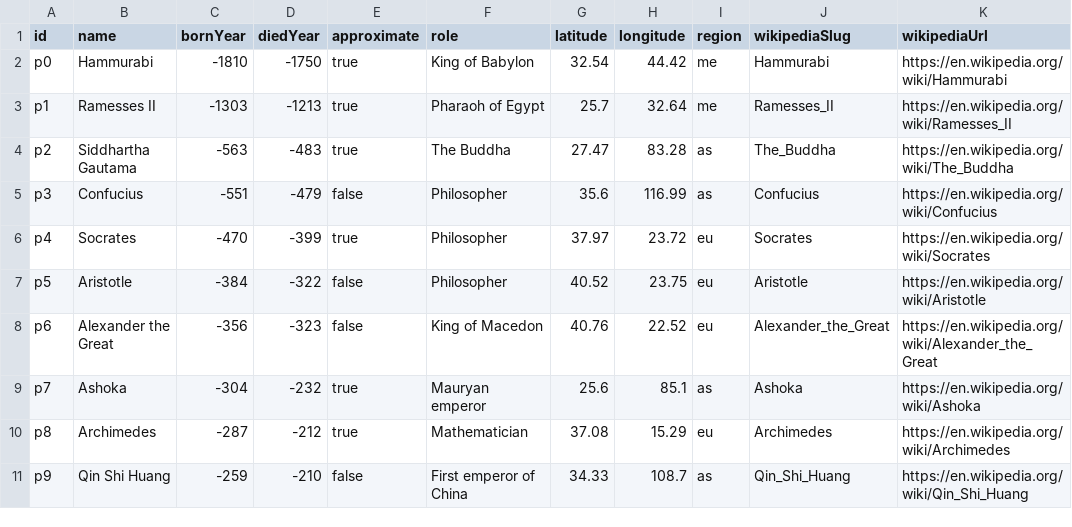
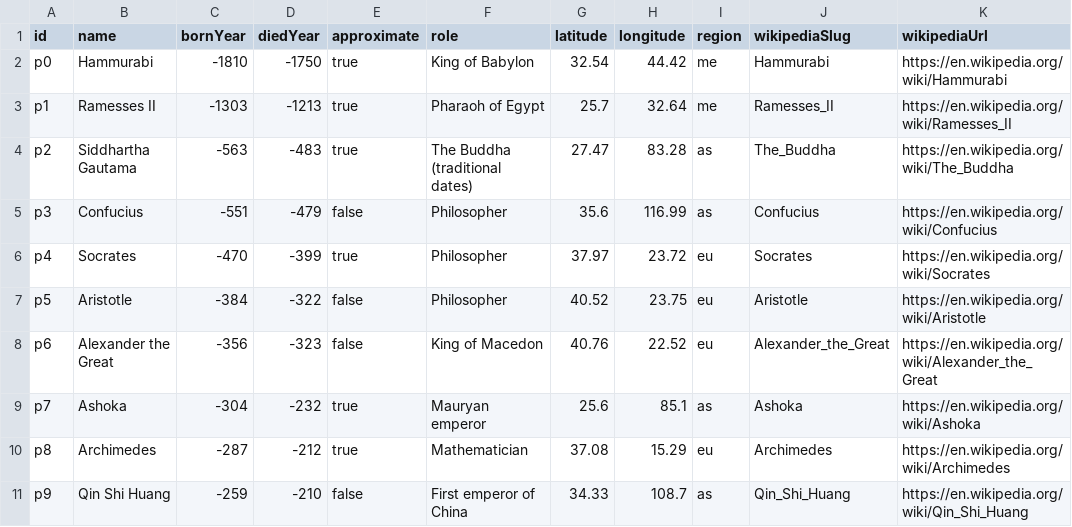
Before and after one commit to NatashaKatson/natashakatson.github.io, a CSV file: exports/historyallaround/people.csv, drawn as a sheet; only a part is shown; the diff names each change by its address in the sheet, - before the commit and + after, or states it on an @@ line.

```diff
--- a/exports/historyallaround/people.csv
+++ b/exports/historyallaround/people.csv
-F4 (role): The Buddha
+F4 (role): The Buddha (traditional dates)
```
Also changed, not shown: exports/historyallaround/events.csv, 12 other files.
